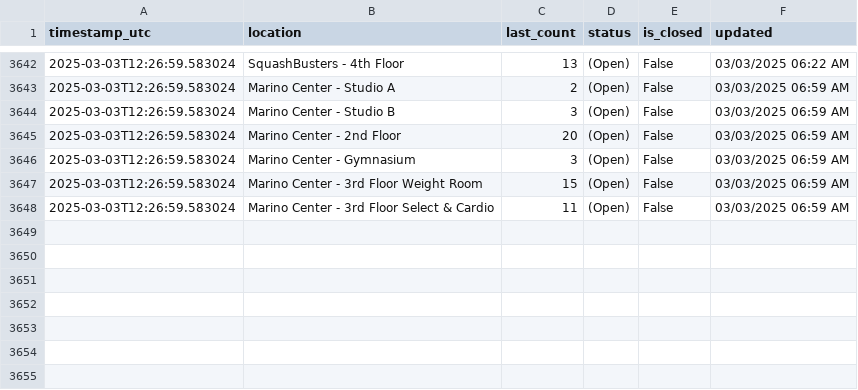
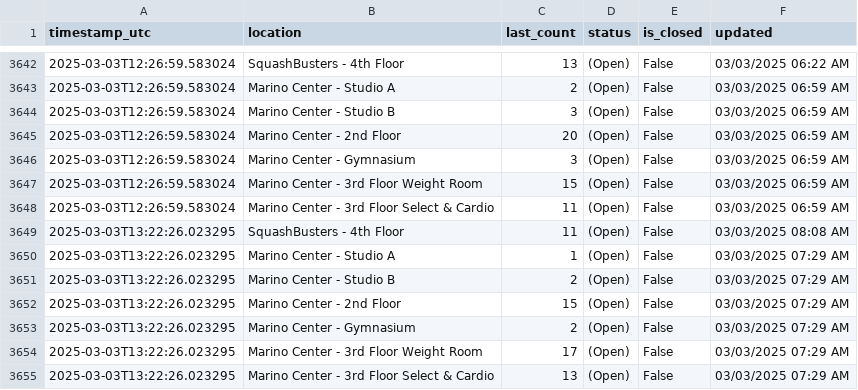
Before and after one commit to Anuttan/NEU-Gym-Tracker, a CSV file: data/facility_data.csv, drawn as a sheet; only a part is shown, gaps mark what is left out.

Commit message:
Update facility data

```diff
--- a/data/facility_data.csv
+++ b/data/facility_data.csv
@@ -3648 +3648,8 @@ timestamp_utc,location,last_count,status,is_closed,updated
 2025-03-03T12:26:59.583024,Marino Center - 3rd Floor Select & Cardio,11,(Open),False,03/03/2025 06:59 AM
+2025-03-03T13:22:26.023295,SquashBusters - 4th Floor,11,(Open),False,03/03/2025 08:08 AM
+2025-03-03T13:22:26.023295,Marino Center - Studio A,1,(Open),False,03/03/2025 07:29 AM
+2025-03-03T13:22:26.023295,Marino Center - Studio B,2,(Open),False,03/03/2025 07:29 AM
+2025-03-03T13:22:26.023295,Marino Center - 2nd Floor,15,(Open),False,03/03/2025 07:29 AM
+2025-03-03T13:22:26.023295,Marino Center - Gymnasium,2,(Open),False,03/03/2025 07:29 AM
+2025-03-03T13:22:26.023295,Marino Center - 3rd Floor Weight Room,17,(Open),False,03/03/2025 07:29 AM
+2025-03-03T13:22:26.023295,Marino Center - 3rd Floor Select & Cardio,13,(Open),False,03/03/2025 07:29 AM
```
Also changed, not shown: 1 other file.
